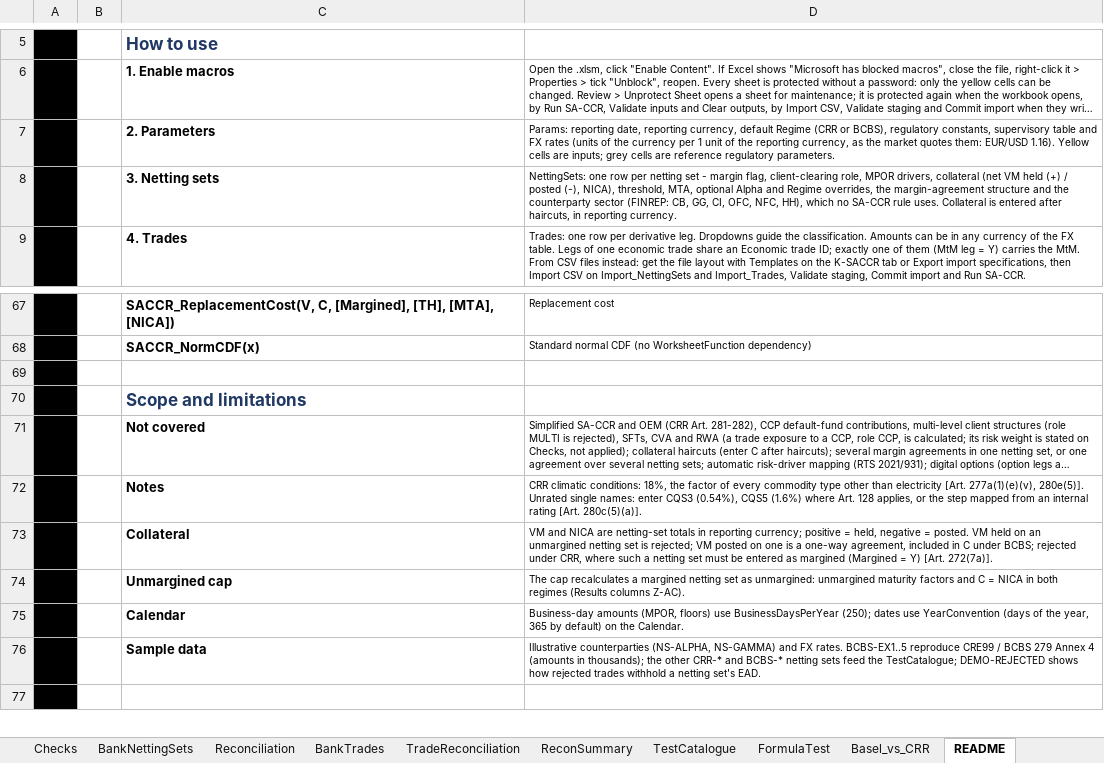
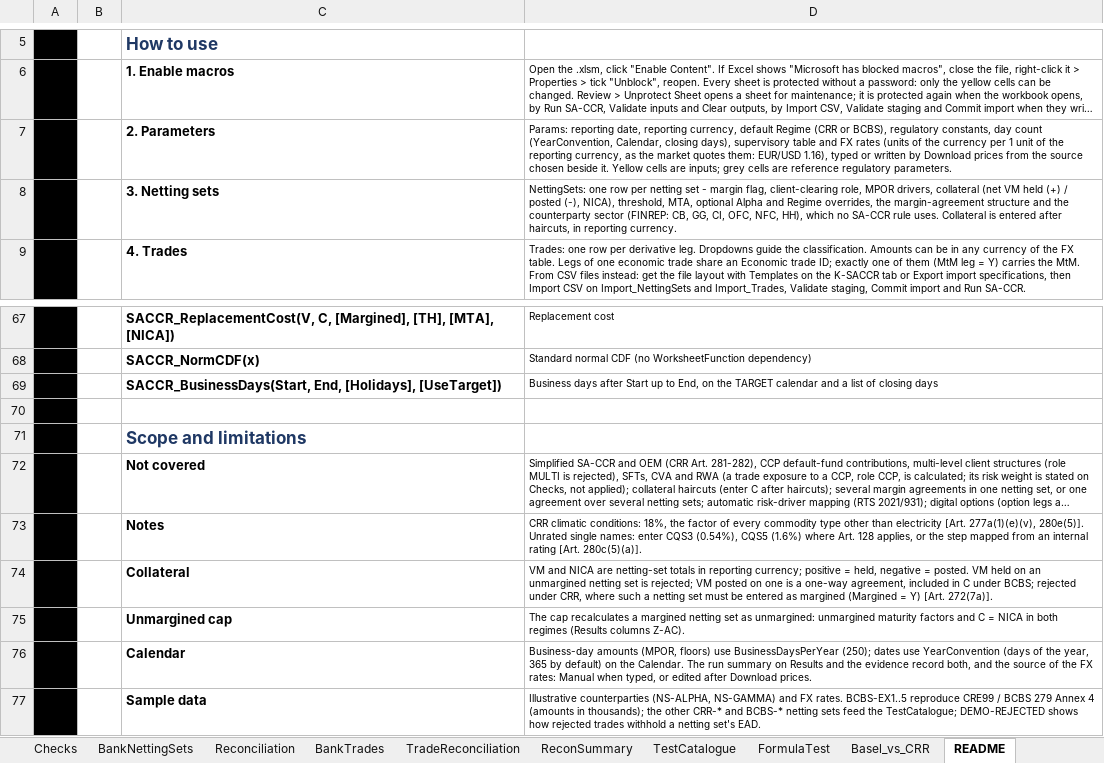
Before and after one commit to danielep71/K-SACCR, an Excel workbook: src/workbook/SACCR_Template.xlsx, sheet README, drawn as a sheet; only a part is shown, gaps mark what is left out; the shorter side is filled out with more unchanged rows; long unchanged cells end in …; values as stored, in another font and other column widths than the file's, no borders; charts and pictures not drawn; addresses are those after the commit; the diff names each change by its address in the sheet, - before the commit and + after, or states it on an @@ line.

Commit message:
Record the day count, the calendar and the source of the FX rates on every run
Results C4, the result line of RunSACCR_Silent and the evidence report give
year_convention, calendar, holiday_table and fx_source (#721, #745). Download
prices stores the fingerprint of the FX table it wrote in FX_PriceFingerprint,
so a run records the source and date while the table is as downloaded and
Manual (edited after <source> download) once it changed; a rebase keeps a
downloaded table downloaded. rsaccr_portfolio.py gains --year-convention and
--calendar, refuses evidence of another day count, and writes two independent
cases on 250 business days of the TARGET calendar with the R package's figures.
The README sheet names the day count and the FX source and lists
SACCR_BusinessDays; the Home columns C and D are back to 55 and 150.

```diff
--- a/src/workbook/SACCR_Template.xlsx (sheet README)
+++ b/src/workbook/SACCR_Template.xlsx (sheet README)
-D7: …regulatory constants, supervisory table and FX rates (units of the currency per 1 unit of the reporting currency, as the market quotes them: EUR/USD 1.16). Yellow cells…
+D7: …regulatory constants, day count (YearConvention, Calendar, closing days), supervisory table and FX rates (units of the currency per 1 unit of the reporting currency, as the market quotes them: EUR/USD 1.16), typed or written by Download prices from the source chosen beside it. Yellow cells…
+row 69:  |  | SACCR_BusinessDays(Start, End, [Holidays], [UseTarget]) | Business days after Start up to End, on the TARGET calendar and a list of closing days
-D76: …the Calendar.
+D76: …the Calendar. The run summary on Results and the evidence record both, and the source of the FX rates: Manual when typed, or edited after Download prices.
```
Also changed, not shown: formulas that keep their value, charts or pictures, 24 other files.
